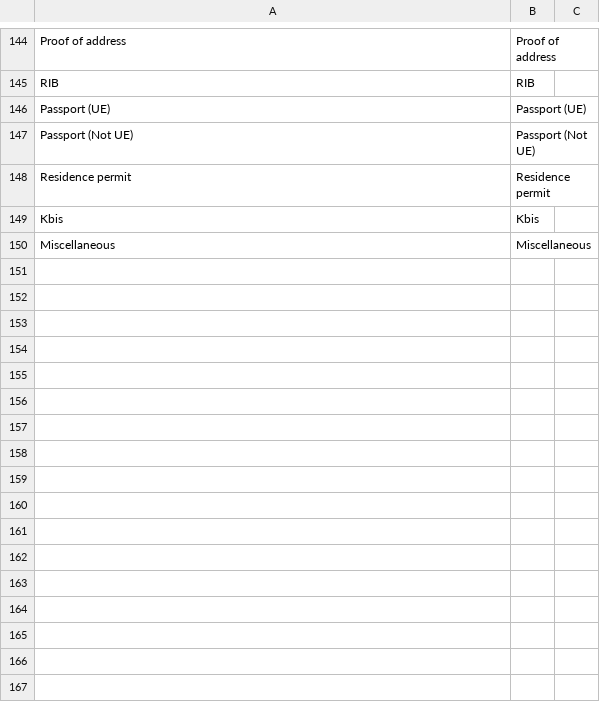
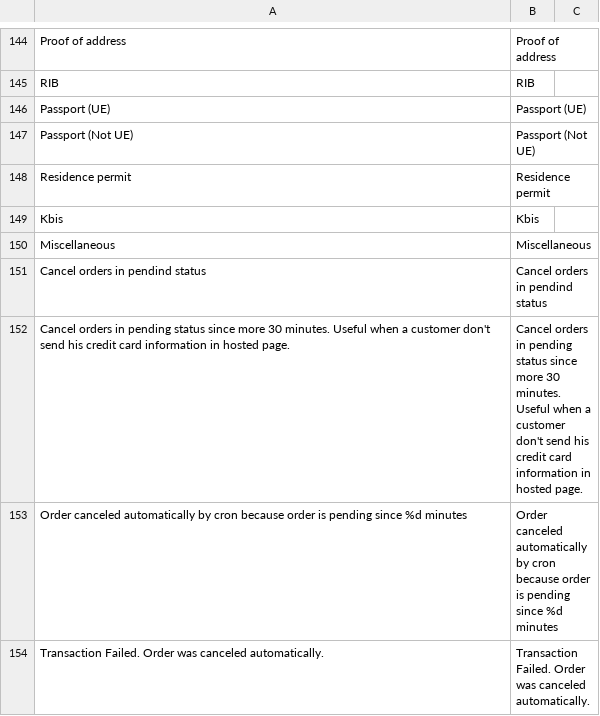
Before and after one commit to lemonwaysas/magento-lemonway-plugin, a CSV file: src/app/locale/en_US/Sirateck_Lemonway.csv, drawn as a sheet; only a part is shown, gaps mark what is left out.

```diff
--- a/src/app/locale/en_US/Sirateck_Lemonway.csv
+++ b/src/app/locale/en_US/Sirateck_Lemonway.csv
@@ -151 +151,5 @@
 "Miscellaneous","Miscellaneous"
+"Cancel orders in pendind status","Cancel orders in pendind status"
+"Cancel orders in pending status since more 30 minutes. Useful when a customer don't send his credit card information in hosted page.","Cancel orders in pending status since more 30 minutes. Useful when a customer don't send his credit card information in hosted page."
+"Order canceled automatically by cron because order is pending since %d minutes","Order canceled automatically by cron because order is pending since %d minutes"
+"Transaction Failed. Order was canceled automatically.","Transaction Failed. Order was canceled automatically."
```
Also changed, not shown: src/app/locale/fr_FR/Sirateck_Lemonway.csv, 3 other files.
